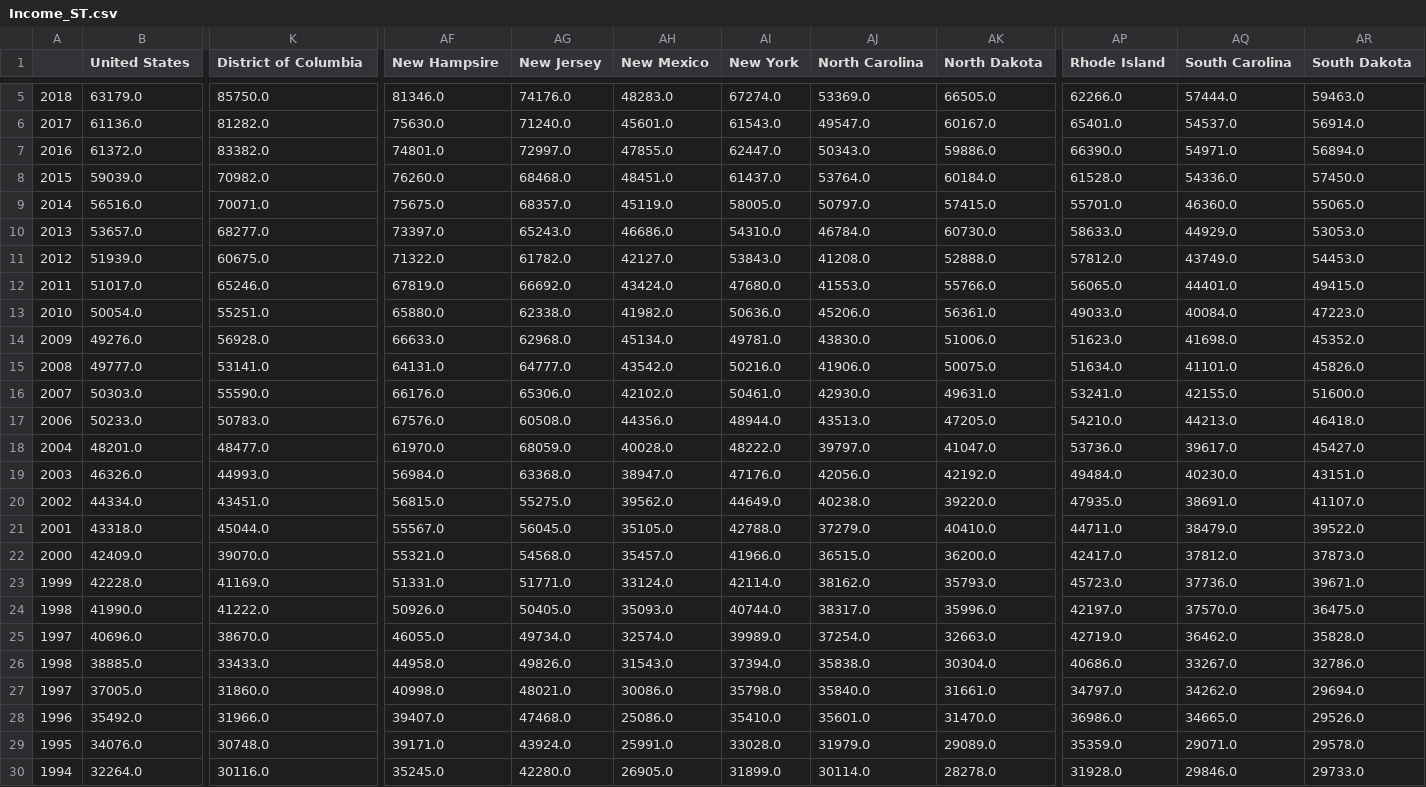
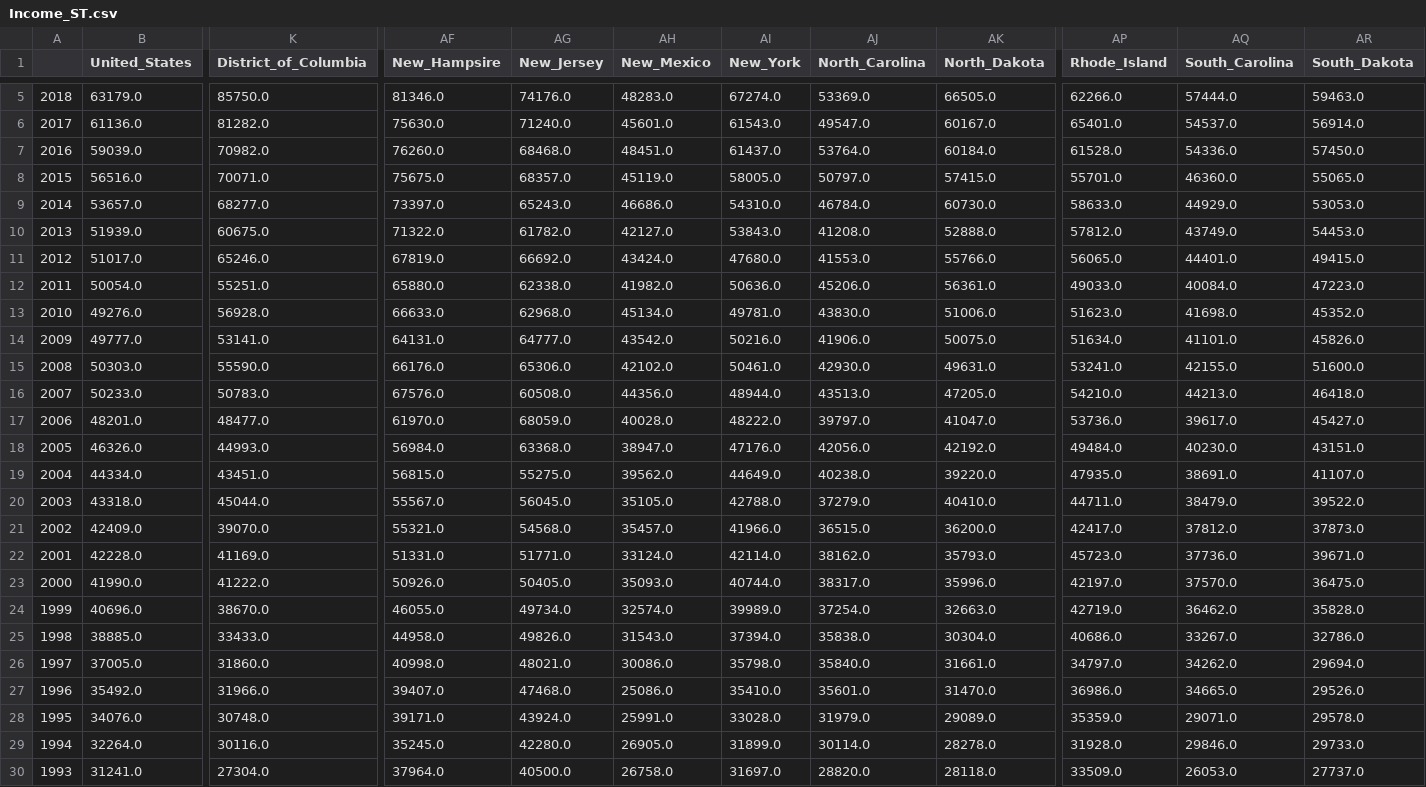
Before and after one commit to KimberlyW618/final_group_project, a CSV file: clean_data/Income_ST.csv, drawn as a sheet; only a part is shown, gaps mark what is left out; the shorter side is filled out with more unchanged rows; removed rows and columns are numbered as before the commit, all else as after; rows hold the shown columns only; the diff covers the shown part only; the diff names each change by its address in the sheet, - before the commit and + after, or states it on an @@ line.

Commit message:
Add files via upload
Signed-off-by: Alexandra Matukonis <118235205+afmatukonis@users.noreply.github.com>

```diff
--- a/clean_data/Income_ST.csv
+++ b/clean_data/Income_ST.csv
-B1: United States
+B1: United_States
-K1: District of Columbia
+K1: District_of_Columbia
-AF1: New Hampsire
+AF1: New_Hampsire
-AG1: New Jersey
+AG1: New_Jersey
-AH1: New Mexico
+AH1: New_Mexico
-AI1: New York
+AI1: New_York
-AJ1: North Carolina
+AJ1: North_Carolina
-AK1: North Dakota
+AK1: North_Dakota
-AP1: Rhode Island
+AP1: Rhode_Island
-AQ1: South Carolina
+AQ1: South_Carolina
-AR1: South Dakota
+AR1: South_Dakota
-row 7: 2016 | 61372.0 | 83382.0 | 74801.0 | 72997.0 | 47855.0 | 62447.0 | 50343.0 | 59886.0 | 66390.0 | 54971.0 | 56894.0
-A7: 2015
+A7: 2016
-A8: 2014
+A8: 2015
-A9: 2013
+A9: 2014
-A10: 2012
+A10: 2013
-A11: 2011
+A11: 2012
-A12: 2010
+A12: 2011
-A13: 2009
+A13: 2010
-A14: 2008
+A14: 2009
-A15: 2007
+A15: 2008
-A16: 2006
+A16: 2007
-A17: 2004
+A17: 2006
-A18: 2003
+A18: 2005
-A19: 2002
+A19: 2004
-A20: 2001
+A20: 2003
-A21: 2000
+A21: 2002
-A22: 1999
+A22: 2001
-A23: 1998
+A23: 2000
-A24: 1997
+A24: 1999
```
Also changed, not shown: 1 edited cell elsewhere in this file.
